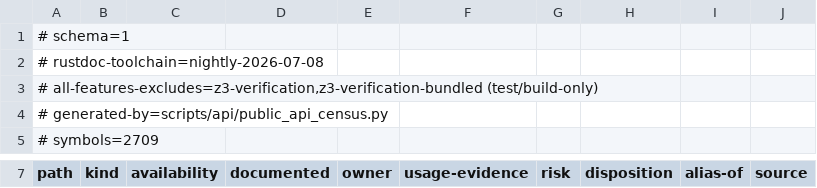
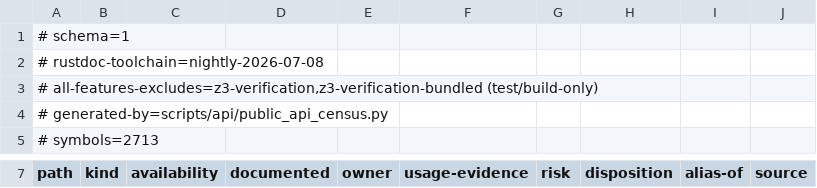
Before and after one commit to wallstop/fortress-rollback, a TSV file: docs/api/public-api-snapshot.tsv, drawn as a sheet; only a part is shown, gaps mark what is left out; the diff covers the shown part only.

```diff
--- a/docs/api/public-api-snapshot.tsv
+++ b/docs/api/public-api-snapshot.tsv
@@ -4,2 +4,2 @@
 # generated-by=scripts/api/public_api_census.py
-# symbols=2709
+# symbols=2713
```
Also changed, not shown: 4 added rows and 1 edited cell elsewhere in this file, 20 other files.
